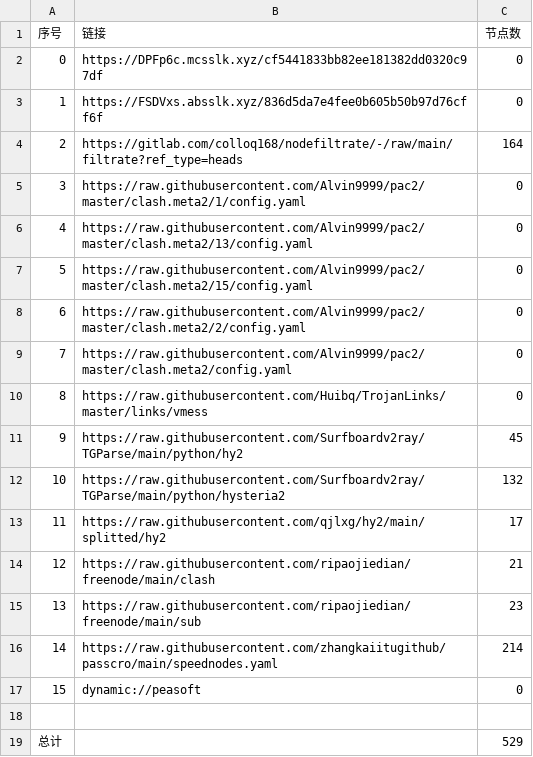
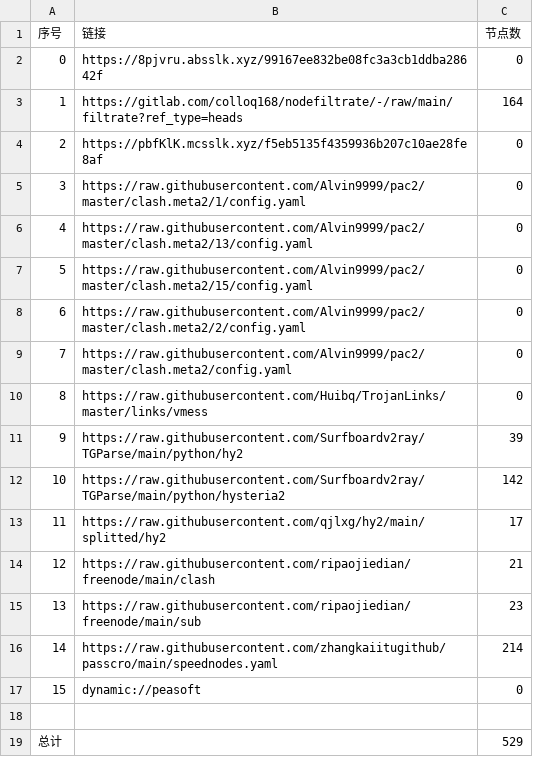
Before and after one commit to ggmsub/AutoMergePublicNodes, a CSV file: list_result.csv, drawn as a sheet.

```diff
--- a/list_result.csv
+++ b/list_result.csv
@@ -1,5 +1,5 @@
 序号,链接,节点数
-0,https://DPFp6c.mcsslk.xyz/cf5441833bb82ee181382dd0320c97df,0
-1,https://FSDVxs.absslk.xyz/836d5da7e4fee0b605b50b97d76cff6f,0
-2,https://gitlab.com/colloq168/nodefiltrate/-/raw/main/filtrate?ref_type=heads,164
+0,https://8pjvru.absslk.xyz/99167ee832be08fc3a3cb1ddba28642f,0
+1,https://gitlab.com/colloq168/nodefiltrate/-/raw/main/filtrate?ref_type=heads,164
+2,https://pbfKlK.mcsslk.xyz/f5eb5135f4359936b207c10ae28fe8af,0
 3,https://raw.githubusercontent.com/Alvin9999/pac2/master/clash.meta2/1/config.yaml,0
@@ -10,4 +10,4 @@
 8,https://raw.githubusercontent.com/Huibq/TrojanLinks/master/links/vmess,0
-9,https://raw.githubusercontent.com/Surfboardv2ray/TGParse/main/python/hy2,45
-10,https://raw.githubusercontent.com/Surfboardv2ray/TGParse/main/python/hysteria2,132
+9,https://raw.githubusercontent.com/Surfboardv2ray/TGParse/main/python/hy2,39
+10,https://raw.githubusercontent.com/Surfboardv2ray/TGParse/main/python/hysteria2,142
 11,https://raw.githubusercontent.com/qjlxg/hy2/main/splitted/hy2,17
```
Also changed, not shown: 23 other files.
